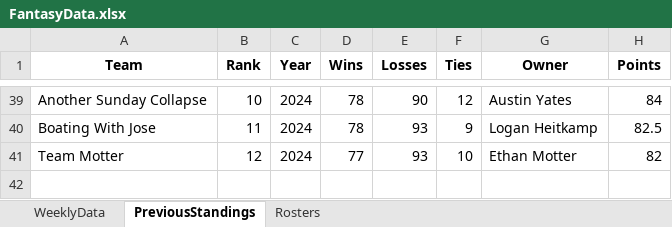
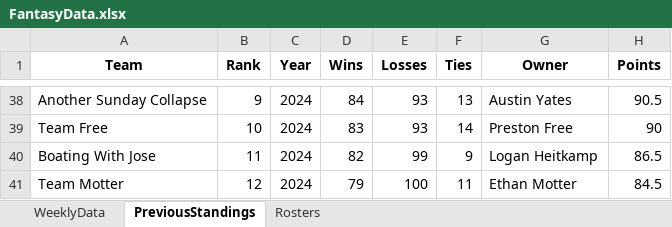
Before and after one commit to parkergeis/Fantasy-Baseball-App, an Excel workbook: data/FantasyData.xlsx, sheet PreviousStandings, drawn as a sheet; only a part is shown, gaps mark what is left out; values as stored, in another font and other column widths than the file's, no borders; addresses are those after the commit; the diff covers the shown part only; the diff names each change by its address in the sheet, - before the commit and + after, or states it on an @@ line.

```diff
--- a/data/FantasyData.xlsx (sheet PreviousStandings)
+++ b/data/FantasyData.xlsx (sheet PreviousStandings)
-B38 (Rank): 10
+B38 (Rank): 9
-D38 (Wins): 78
+D38 (Wins): 84
-E38 (Losses): 90
+E38 (Losses): 93
-F38 (Ties): 12
+F38 (Ties): 13
-H38 (Points): 84
+H38 (Points): 90.5
+row 39: Team Free | 10 | 2024 | 83 | 93 | 14 | Preston Free | 90
-D40 (Wins): 78
+D40 (Wins): 82
-E40 (Losses): 93
+E40 (Losses): 99
-H40 (Points): 82.5
+H40 (Points): 86.5
-D41 (Wins): 77
+D41 (Wins): 79
-E41 (Losses): 93
+E41 (Losses): 100
-F41 (Ties): 10
+F41 (Ties): 11
-H41 (Points): 82
+H41 (Points): 84.5
```
Also changed, not shown: 2 added rows, 3 removed rows and 26 edited cells elsewhere in this sheet, sheet WeeklyData, sheet Rosters, 1 other file.
